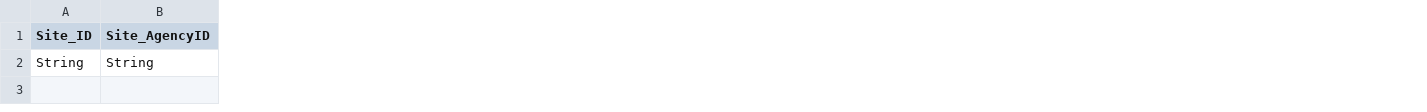
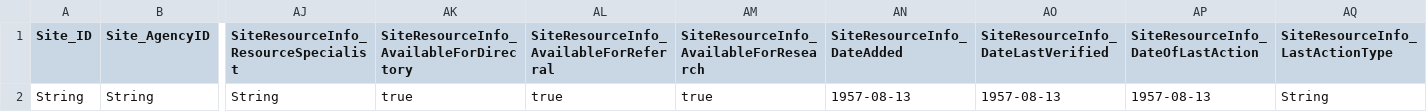
Before and after one commit to airsalliance/airs-csv, a CSV file: AIRS_csv/Site.csv, drawn as a sheet; only a part is shown, gaps mark what is left out; the diff names each change by its address in the sheet, - before the commit and + after, or states it on an @@ line.

```diff
--- a/AIRS_csv/Site.csv
+++ b/AIRS_csv/Site.csv
+column AJ, rows 1-2: SiteResourceInfo_ResourceSpecialist | String
+column AK, rows 1-2: SiteResourceInfo_AvailableForDirectory | true
+column AL, rows 1-2: SiteResourceInfo_AvailableForReferral | true
+column AM, rows 1-2: SiteResourceInfo_AvailableForResearch | true
+column AN (SiteResourceInfo_DateAdded), row 2: 1957-08-13
+column AO, rows 1-2: SiteResourceInfo_DateLastVerified | 1957-08-13
+column AP, rows 1-2: SiteResourceInfo_DateOfLastAction | 1957-08-13
+column AQ (SiteResourceInfo_LastActionType), row 2: String
```
Also changed, not shown: AIRS_csv/Agency.csv, AIRS_csv/SiteService.csv, 4 other files.
